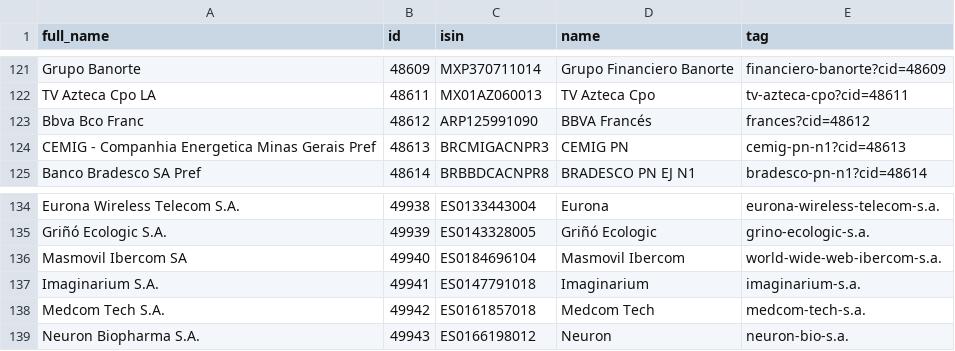
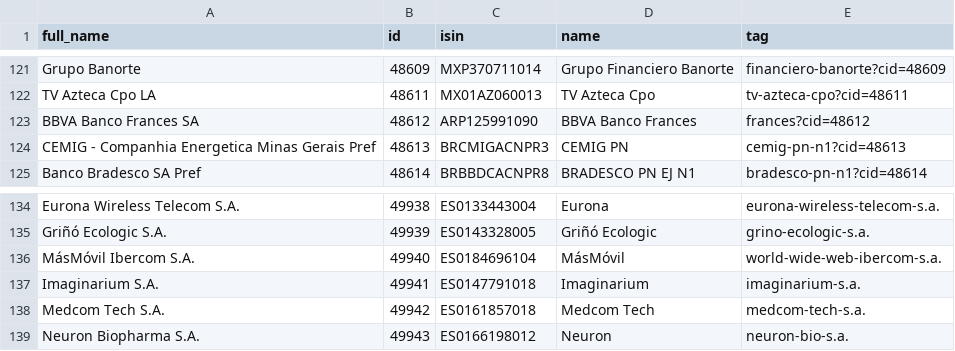
Before and after one commit to alvarobartt/investpy, a CSV file: investpy/resources/es/equities.csv, drawn as a sheet; only a part is shown, gaps mark what is left out.

```diff
--- a/investpy/resources/es/equities.csv
+++ b/investpy/resources/es/equities.csv
@@ -122,3 +122,3 @@ Grupo Banorte,48609,MXP370711014,Grupo Financiero Banorte,financiero-banorte?cid
 TV Azteca Cpo LA,48611,MX01AZ060013,TV Azteca Cpo,tv-azteca-cpo?cid=48611
-Bbva Bco Franc,48612,ARP125991090,BBVA Francés,frances?cid=48612
+BBVA Banco Frances SA,48612,ARP125991090,BBVA Banco Frances,frances?cid=48612
 CEMIG - Companhia Energetica Minas Gerais Pref,48613,BRCMIGACNPR3,CEMIG PN,cemig-pn-n1?cid=48613
@@ -135,3 +135,3 @@ Eurona Wireless Telecom S.A.,49938,ES0133443004,Eurona,eurona-wireless-telecom-s
 Griñó Ecologic S.A.,49939,ES0143328005,Griñó Ecologic,grino-ecologic-s.a.
-Masmovil Ibercom SA,49940,ES0184696104,Masmovil Ibercom,world-wide-web-ibercom-s.a.
+MásMóvil Ibercom S.A.,49940,ES0184696104,MásMóvil,world-wide-web-ibercom-s.a.
 Imaginarium S.A.,49941,ES0147791018,Imaginarium,imaginarium-s.a.
```
Also changed, not shown: investpy/resources/es/funds.csv, 3 other files.
